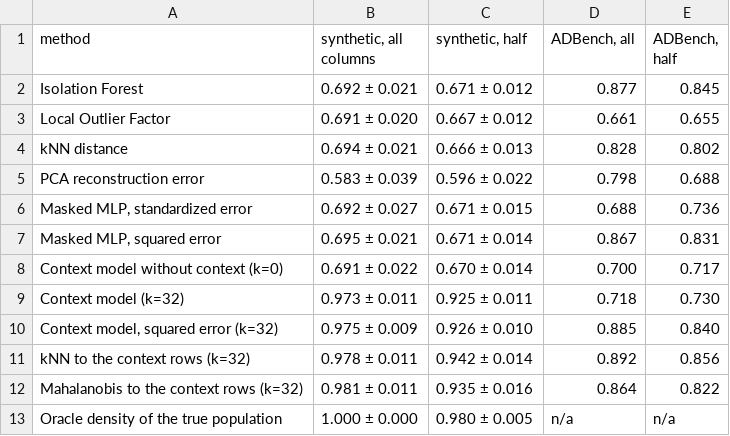
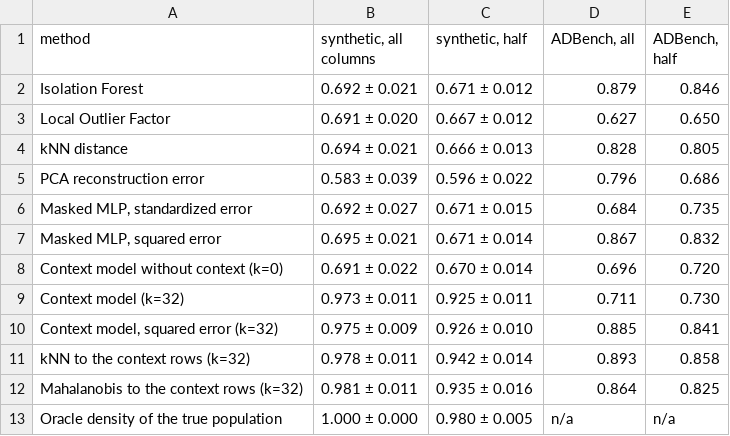
Before and after one commit to eljandoubi/tabular-context-ad, a CSV file: results/schema.csv, drawn as a sheet.

```diff
--- a/results/schema.csv
+++ b/results/schema.csv
@@ -1,13 +1,13 @@
 method,"synthetic, all columns","synthetic, half","ADBench, all","ADBench, half"
-Isolation Forest,0.692 ± 0.021,0.671 ± 0.012,0.877,0.845
-Local Outlier Factor,0.691 ± 0.020,0.667 ± 0.012,0.661,0.655
-kNN distance,0.694 ± 0.021,0.666 ± 0.013,0.828,0.802
-PCA reconstruction error,0.583 ± 0.039,0.596 ± 0.022,0.798,0.688
-"Masked MLP, standardized error",0.692 ± 0.027,0.671 ± 0.015,0.688,0.736
-"Masked MLP, squared error",0.695 ± 0.021,0.671 ± 0.014,0.867,0.831
-Context model without context (k=0),0.691 ± 0.022,0.670 ± 0.014,0.700,0.717
-Context model (k=32),0.973 ± 0.011,0.925 ± 0.011,0.718,0.730
-"Context model, squared error (k=32)",0.975 ± 0.009,0.926 ± 0.010,0.885,0.840
-kNN to the context rows (k=32),0.978 ± 0.011,0.942 ± 0.014,0.892,0.856
-Mahalanobis to the context rows (k=32),0.981 ± 0.011,0.935 ± 0.016,0.864,0.822
+Isolation Forest,0.692 ± 0.021,0.671 ± 0.012,0.879,0.846
+Local Outlier Factor,0.691 ± 0.020,0.667 ± 0.012,0.627,0.650
+kNN distance,0.694 ± 0.021,0.666 ± 0.013,0.828,0.805
+PCA reconstruction error,0.583 ± 0.039,0.596 ± 0.022,0.796,0.686
+"Masked MLP, standardized error",0.692 ± 0.027,0.671 ± 0.015,0.684,0.735
+"Masked MLP, squared error",0.695 ± 0.021,0.671 ± 0.014,0.867,0.832
+Context model without context (k=0),0.691 ± 0.022,0.670 ± 0.014,0.696,0.720
+Context model (k=32),0.973 ± 0.011,0.925 ± 0.011,0.711,0.730
+"Context model, squared error (k=32)",0.975 ± 0.009,0.926 ± 0.010,0.885,0.841
+kNN to the context rows (k=32),0.978 ± 0.011,0.942 ± 0.014,0.893,0.858
+Mahalanobis to the context rows (k=32),0.981 ± 0.011,0.935 ± 0.016,0.864,0.825
 Oracle density of the true population,1.000 ± 0.000,0.980 ± 0.005,n/a,n/a
```
Also changed, not shown: results/adbench_auprc.csv, results/adbench_auroc.csv, 7 other files.
